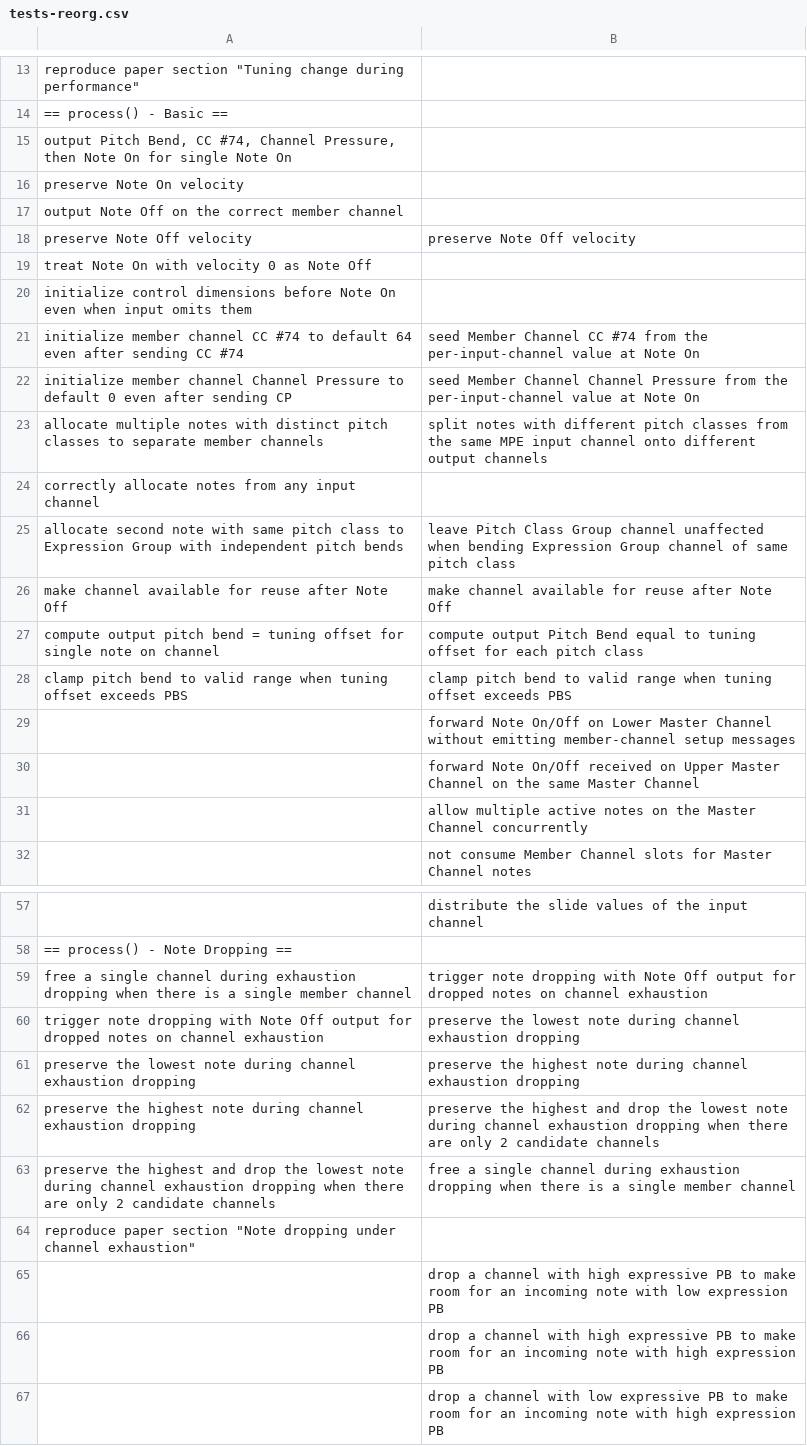
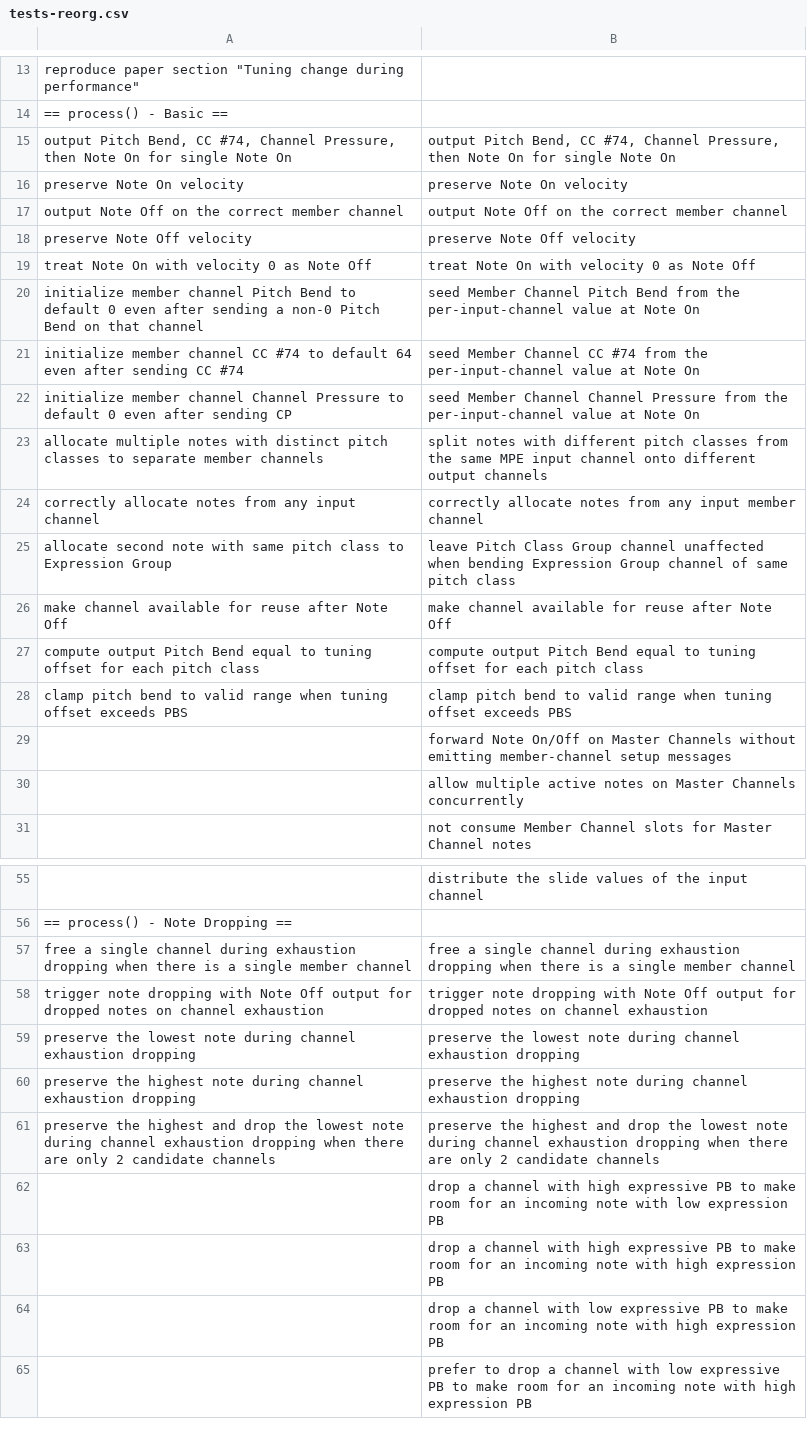
Before and after one commit to calinburloiu/microtonalist, a CSV file: issues/00154-mpe-tuner-poly-expr/tests-reorg.csv, drawn as a sheet; only a part is shown, gaps mark what is left out; the shorter side is filled out with more unchanged rows; removed rows and columns are numbered as before the commit, all else as after; the diff covers the shown part only; the diff names each change by its address in the sheet, - before the commit and + after, or states it on an @@ line.

```diff
--- a/issues/00154-mpe-tuner-poly-expr/tests-reorg.csv
+++ b/issues/00154-mpe-tuner-poly-expr/tests-reorg.csv
-B15: (empty)
+B15: output Pitch Bend, CC #74, Channel Pressure, then Note On for single Note On
-B16: (empty)
+B16: preserve Note On velocity
-B17: (empty)
+B17: output Note Off on the correct member channel
-B19: (empty)
+B19: treat Note On with velocity 0 as Note Off
-row 20: initialize control dimensions before Note On even when input omits them
+row 20: initialize member channel Pitch Bend to default 0 even after sending a non-0 Pitch Bend on that channel | seed Member Channel Pitch Bend from the per-input-channel value at Note On
-B24: (empty)
+B24: correctly allocate notes from any input member channel
-A25: …Expression Group with independent pitch bends
+A25: …Expression Group
-A27: compute output pitch bend = tuning offset for single note on channel
+A27: compute output Pitch Bend equal to tuning offset for each pitch class
-B29: …On/Off on Lower Master Channel without emitting…
+B29: …On/Off on Master Channels without emitting…
-B30: forward Note On/Off received on Upper Master Channel on the same Master Channel
+B30: allow multiple active notes on Master Channels concurrently
-row 31:  | allow multiple active notes on the Master Channel concurrently
+row 57: free a single channel during exhaustion dropping when there is a single member channel | free a single channel during exhaustion dropping when there is a single member channel
-A58: free a single channel during exhaustion dropping when there is a single member channel
+A58: trigger note dropping with Note Off output for dropped notes on channel exhaustion
-A59: trigger note dropping with Note Off output for dropped notes on channel exhaustion
+A59: preserve the lowest note during channel exhaustion dropping
-A60: preserve the lowest note during…
+A60: preserve the highest note during…
-A61: …the highest note during channel exhaustion dropping
+A61: …the highest and drop the lowest note during channel exhaustion dropping when there are only 2 candidate channels
-row 63: preserve the highest and drop the lowest note during channel exhaustion dropping when there are only 2 candidate channels | free a single channel during exhaustion dropping when there is a single member channel
-row 64: reproduce paper section "Note dropping under channel exhaustion"
```
Also changed, not shown: 2 added rows, 3 removed rows and 12 edited cells elsewhere in this file, 1 other file.
